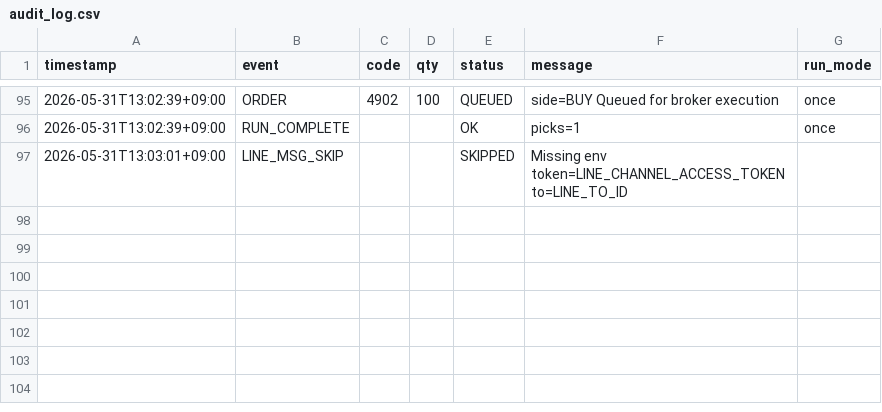
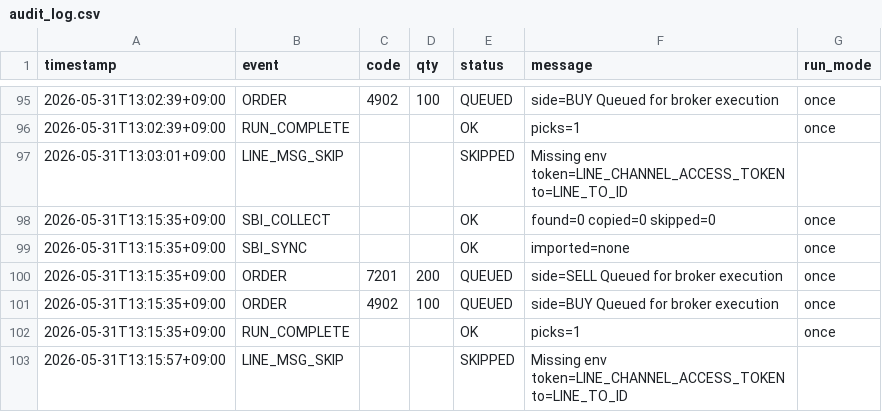
Before and after one commit to koya-kanomata/trading_app, a CSV file: audit_log.csv, drawn as a sheet; only a part is shown, gaps mark what is left out.

Commit message:
Split pages and add web trade-entry workflow

```diff
--- a/audit_log.csv
+++ b/audit_log.csv
@@ -97 +97,7 @@ timestamp,event,code,qty,status,message,run_mode
 2026-05-31T13:03:01+09:00,LINE_MSG_SKIP,,,SKIPPED,Missing env token=LINE_CHANNEL_ACCESS_TOKEN to=LINE_TO_ID,
+2026-05-31T13:15:35+09:00,SBI_COLLECT,,,OK,found=0 copied=0 skipped=0,once
+2026-05-31T13:15:35+09:00,SBI_SYNC,,,OK,imported=none,once
+2026-05-31T13:15:35+09:00,ORDER,7201,200,QUEUED,side=SELL Queued for broker execution,once
+2026-05-31T13:15:35+09:00,ORDER,4902,100,QUEUED,side=BUY Queued for broker execution,once
+2026-05-31T13:15:35+09:00,RUN_COMPLETE,,,OK,picks=1,once
+2026-05-31T13:15:57+09:00,LINE_MSG_SKIP,,,SKIPPED,Missing env token=LINE_CHANNEL_ACCESS_TOKEN to=LINE_TO_ID,
```
Also changed, not shown: order_queue.csv, 9 other files.
